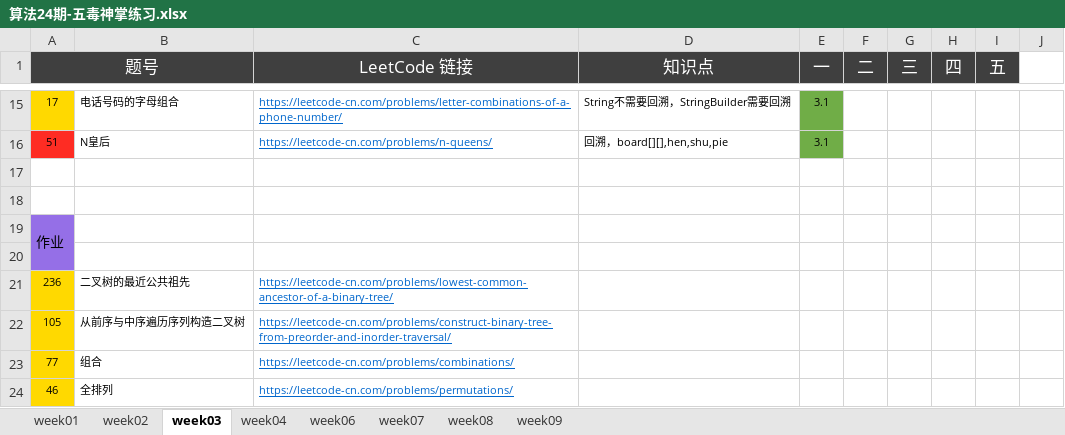
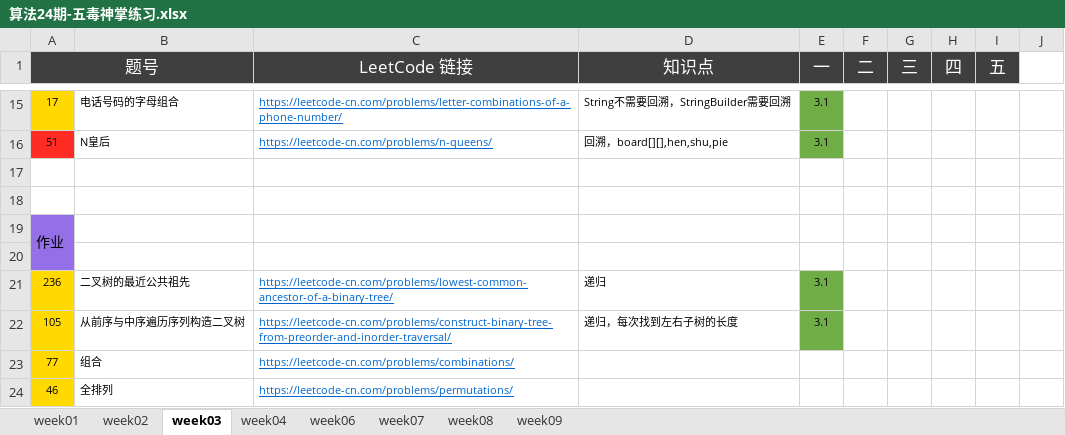
Before and after one commit to Quan-heng/LeetCodeTraining, an Excel workbook: 算法24期-五毒神掌练习.xlsx, sheet week03, drawn as a sheet; only a part is shown, gaps mark what is left out; values as stored, in another font and other column widths than the file's, no borders; the diff names each change by its address in the sheet, - before the commit and + after, or states it on an @@ line.

```diff
--- a/算法24期-五毒神掌练习.xlsx (sheet week03)
+++ b/算法24期-五毒神掌练习.xlsx (sheet week03)
-D21 (知识点): (empty)
+D21 (知识点): 递归
-E21:E22 (一): (empty)
+E21:E22 (一): 3.1
-E21:E22 fill: none
+E21:E22 fill: #70AD47
-D22 (知识点): (empty)
+D22 (知识点): 递归，每次找到左右子树的长度
```
Also changed, not shown: 2 other files.
